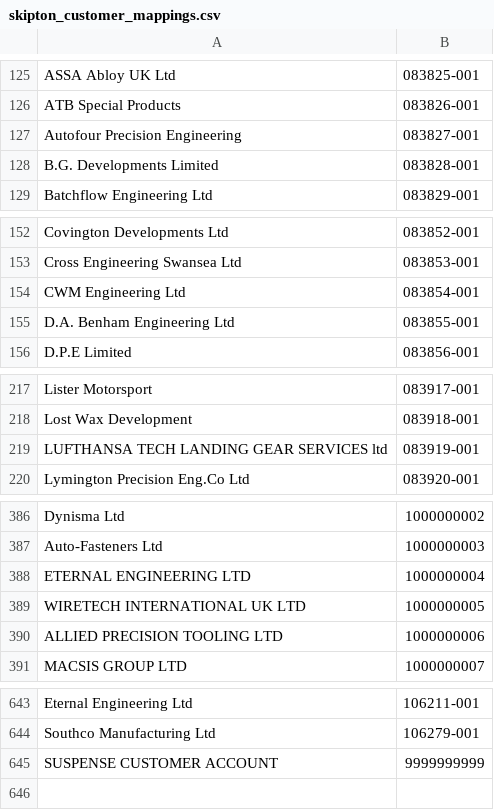
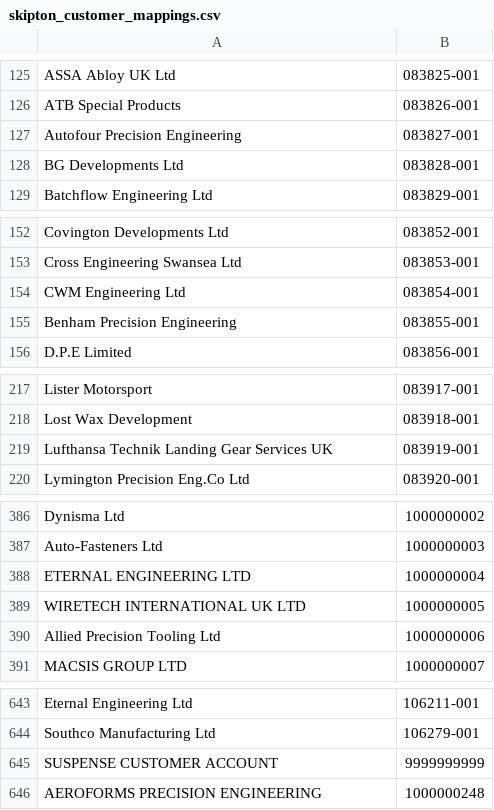
Before and after one commit to dan5083/hams2, a CSV file: config/skipton_customer_mappings.csv, drawn as a sheet; only a part is shown, gaps mark what is left out; the diff covers the shown part only.

```diff
--- a/config/skipton_customer_mappings.csv
+++ b/config/skipton_customer_mappings.csv
@@ -127,3 +127,3 @@ ATB Special Products,083826-001
 Autofour Precision Engineering,083827-001
-B.G. Developments Limited,083828-001
+BG Developments Ltd,083828-001
 Batchflow Engineering Ltd,083829-001
@@ -154,3 +154,3 @@ Cross Engineering Swansea Ltd,083853-001
 CWM Engineering Ltd,083854-001
-D.A. Benham Engineering Ltd,083855-001
+Benham Precision Engineering,083855-001
 D.P.E Limited,083856-001
@@ -218,3 +218,3 @@ Lister Motorsport,083917-001
 Lost Wax Development,083918-001
-LUFTHANSA TECH LANDING GEAR SERVICES ltd,083919-001
+Lufthansa Technik Landing Gear Services UK,083919-001
 Lymington Precision Eng.Co Ltd,083920-001
@@ -389,3 +389,3 @@ ETERNAL ENGINEERING LTD,1000000004
 WIRETECH INTERNATIONAL UK LTD,1000000005
-ALLIED PRECISION TOOLING LTD,1000000006
+Allied Precision Tooling Ltd,1000000006
 MACSIS GROUP LTD,1000000007
@@ -645 +645,2 @@ Southco Manufacturing Ltd,106279-001
 SUSPENSE CUSTOMER ACCOUNT,9999999999
+AEROFORMS PRECISION ENGINEERING,1000000248
```
Also changed, not shown: 2 edited cells elsewhere in this file.
